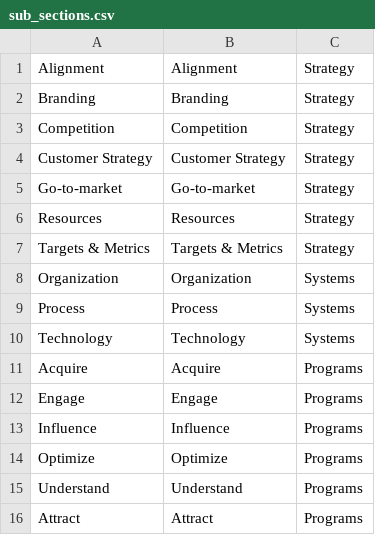
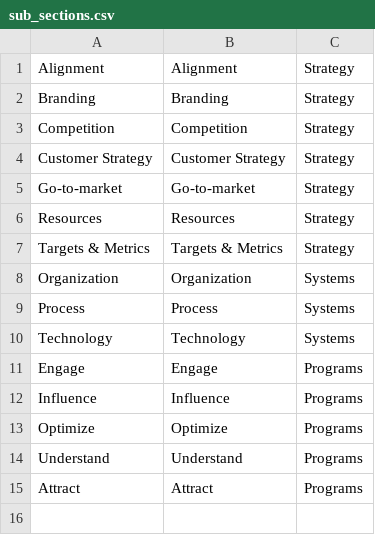
Before and after one commit to jcstone3/revenuearchitects, a CSV file: db/sub_sections.csv, drawn as a sheet.

```diff
--- a/db/sub_sections.csv
+++ b/db/sub_sections.csv
@@ -10,3 +10,2 @@ Process,Process,Systems
 Technology,Technology,Systems
-Acquire,Acquire,Programs
 Engage,Engage,Programs
```
Also changed, not shown: 5 other files.
